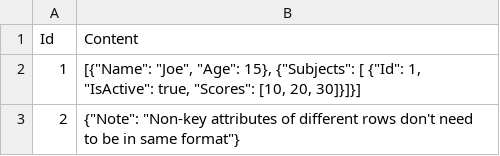
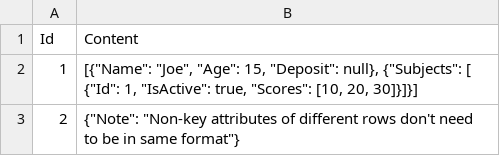
Before and after one commit to devin-git/CSV-To-DynamoDB, a CSV file: examples/complex.csv, drawn as a sheet.

Commit message:
update csv examples

```diff
--- a/examples/complex.csv
+++ b/examples/complex.csv
@@ -1,3 +1,3 @@
 "Id","Content"
-"1","[{""Name"": ""Joe"", ""Age"": 15}, {""Subjects"": [ {""Id"": 1, ""IsActive"": true, ""Scores"": [10, 20, 30]}]}]"
+"1","[{""Name"": ""Joe"", ""Age"": 15, ""Deposit"": null}, {""Subjects"": [ {""Id"": 1, ""IsActive"": true, ""Scores"": [10, 20, 30]}]}]"
 "2","{""Note"": ""Non-key attributes of different rows don't need to be in same format""}"
```
Also changed, not shown: 1 other file.
